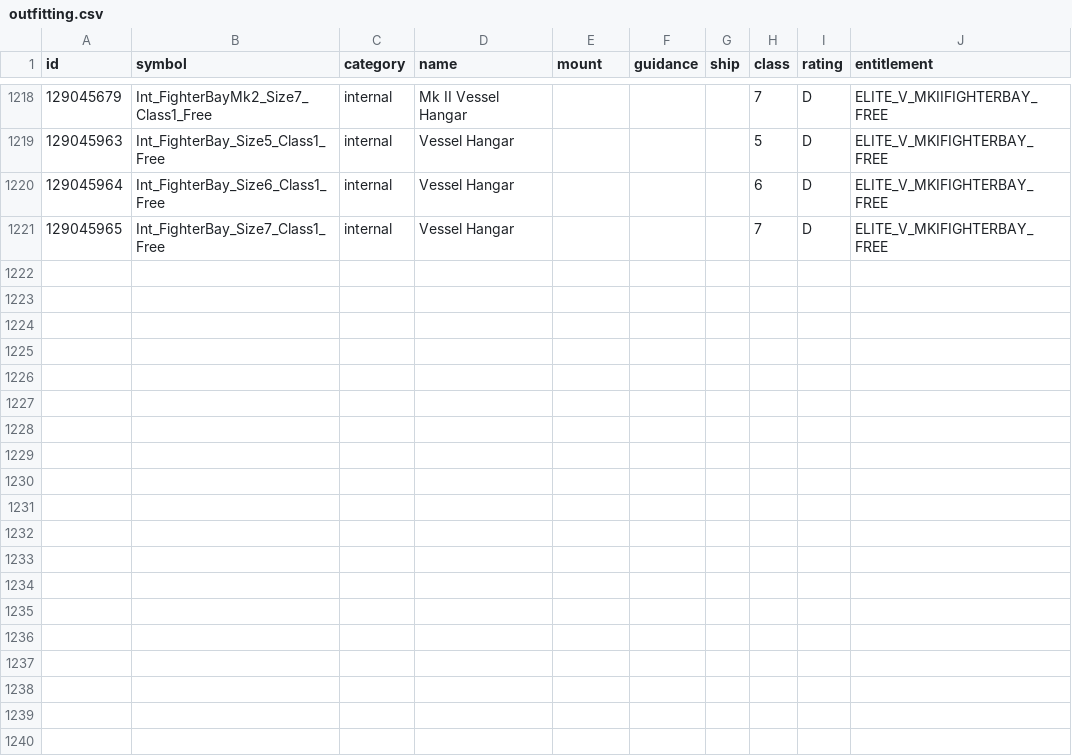
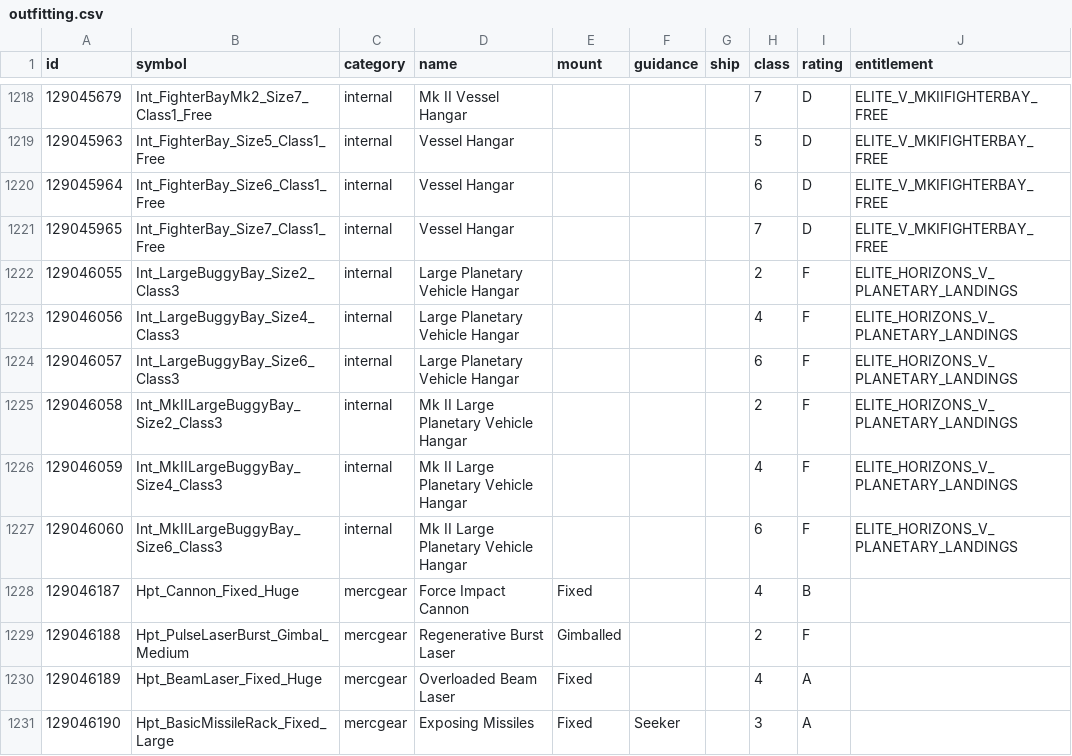
Before and after one commit to bgol/FDevIDs, a CSV file: outfitting.csv, drawn as a sheet; only a part is shown, gaps mark what is left out.

```diff
--- a/outfitting.csv
+++ b/outfitting.csv
@@ -1221 +1221,11 @@ id,symbol,category,name,mount,guidance,ship,class,rating,entitlement
 129045965,Int_FighterBay_Size7_Class1_Free,internal,Vessel Hangar,,,,7,D,ELITE_V_MKIFIGHTERBAY_FREE
+129046055,Int_LargeBuggyBay_Size2_Class3,internal,Large Planetary Vehicle Hangar,,,,2,F,ELITE_HORIZONS_V_PLANETARY_LANDINGS
+129046056,Int_LargeBuggyBay_Size4_Class3,internal,Large Planetary Vehicle Hangar,,,,4,F,ELITE_HORIZONS_V_PLANETARY_LANDINGS
+129046057,Int_LargeBuggyBay_Size6_Class3,internal,Large Planetary Vehicle Hangar,,,,6,F,ELITE_HORIZONS_V_PLANETARY_LANDINGS
+129046058,Int_MkIILargeBuggyBay_Size2_Class3,internal,Mk II Large Planetary Vehicle Hangar,,,,2,F,ELITE_HORIZONS_V_PLANETARY_LANDINGS
+129046059,Int_MkIILargeBuggyBay_Size4_Class3,internal,Mk II Large Planetary Vehicle Hangar,,,,4,F,ELITE_HORIZONS_V_PLANETARY_LANDINGS
+129046060,Int_MkIILargeBuggyBay_Size6_Class3,internal,Mk II Large Planetary Vehicle Hangar,,,,6,F,ELITE_HORIZONS_V_PLANETARY_LANDINGS
+129046187,Hpt_Cannon_Fixed_Huge,mercgear,Force Impact Cannon,Fixed,,,4,B,
+129046188,Hpt_PulseLaserBurst_Gimbal_Medium,mercgear,Regenerative Burst Laser,Gimballed,,,2,F,
+129046189,Hpt_BeamLaser_Fixed_Huge,mercgear,Overloaded Beam Laser,Fixed,,,4,A,
+129046190,Hpt_BasicMissileRack_Fixed_Large,mercgear,Exposing Missiles,Fixed,Seeker,,3,A,
```
Also changed, not shown: commodity.csv.
